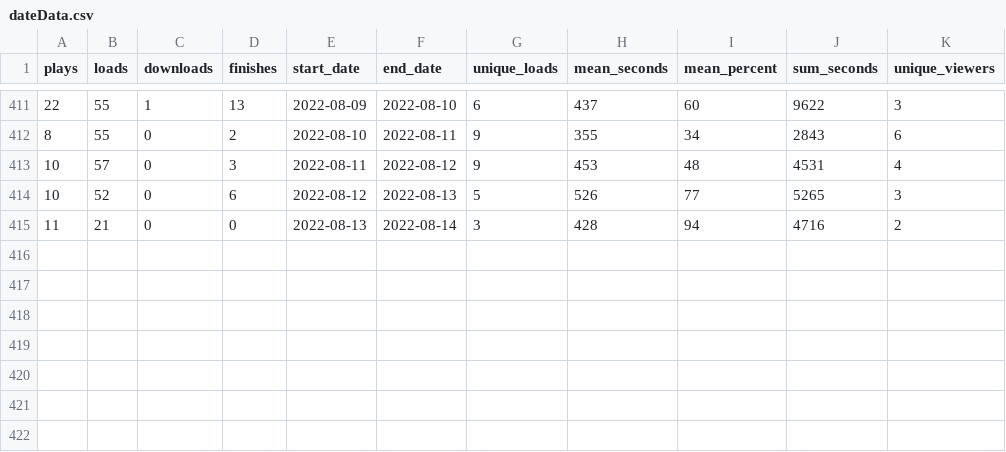
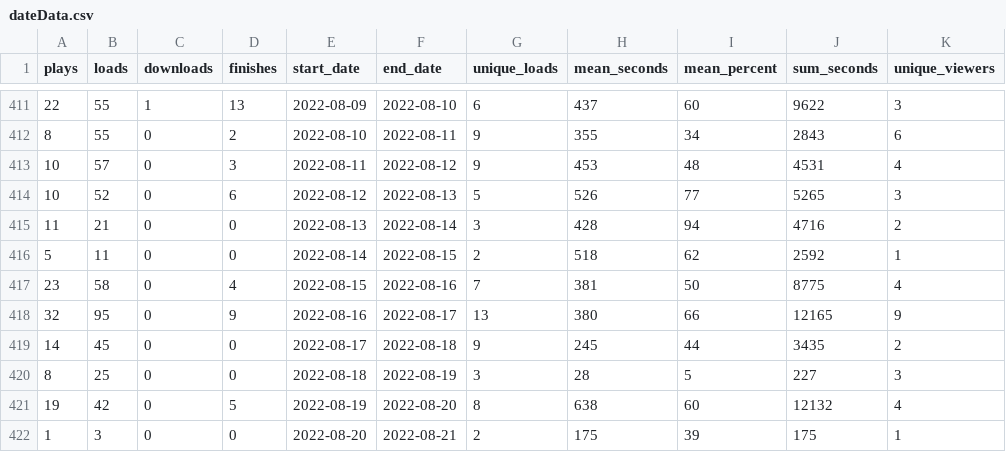
Before and after one commit to adamoxford/adh_twiiter, a CSV file: dateData.csv, drawn as a sheet; only a part is shown, gaps mark what is left out; the diff names each change by its address in the sheet, - before the commit and + after, or states it on an @@ line.

```diff
--- a/dateData.csv
+++ b/dateData.csv
+row 416: 5 | 11 | 0 | 0 | 2022-08-14 | 2022-08-15 | 2 | 518 | 62 | 2592 | 1
+row 417: 23 | 58 | 0 | 4 | 2022-08-15 | 2022-08-16 | 7 | 381 | 50 | 8775 | 4
+row 418: 32 | 95 | 0 | 9 | 2022-08-16 | 2022-08-17 | 13 | 380 | 66 | 12165 | 9
+row 419: 14 | 45 | 0 | 0 | 2022-08-17 | 2022-08-18 | 9 | 245 | 44 | 3435 | 2
+row 420: 8 | 25 | 0 | 0 | 2022-08-18 | 2022-08-19 | 3 | 28 | 5 | 227 | 3
+row 421: 19 | 42 | 0 | 5 | 2022-08-19 | 2022-08-20 | 8 | 638 | 60 | 12132 | 4
+row 422: 1 | 3 | 0 | 0 | 2022-08-20 | 2022-08-21 | 2 | 175 | 39 | 175 | 1
```
Also changed, not shown: dayTweets.csv, sourceData.csv, 5 other files.
